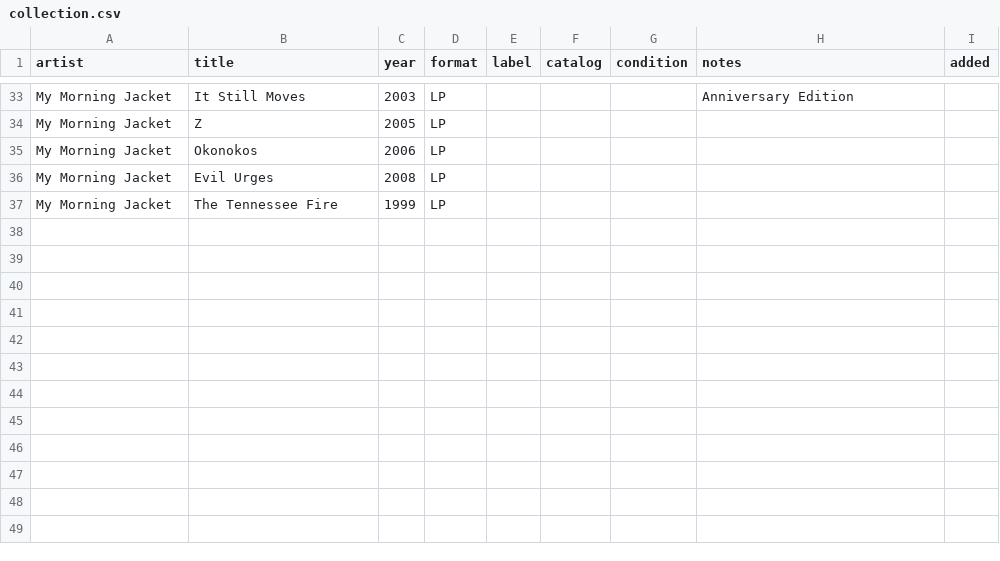
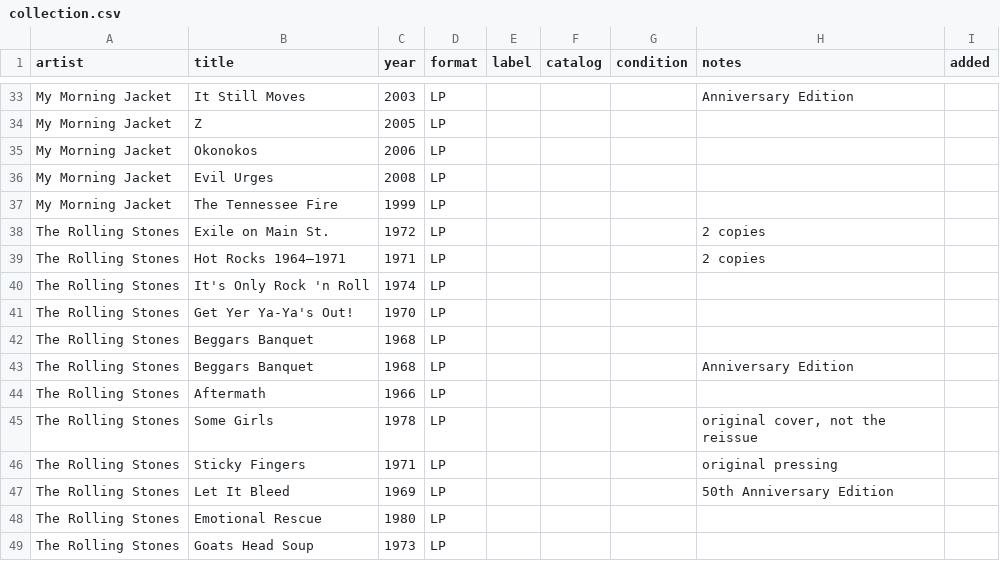
Before and after one commit to asciivader/vinyl-hunt-list, a CSV file: data/collection.csv, drawn as a sheet; only a part is shown, gaps mark what is left out.

```diff
--- a/data/collection.csv
+++ b/data/collection.csv
@@ -37 +37,13 @@ My Morning Jacket,Evil Urges,2008,LP,,,,,
 My Morning Jacket,The Tennessee Fire,1999,LP,,,,,
+The Rolling Stones,Exile on Main St.,1972,LP,,,,2 copies,
+The Rolling Stones,Hot Rocks 1964–1971,1971,LP,,,,2 copies,
+The Rolling Stones,It's Only Rock 'n Roll,1974,LP,,,,,
+The Rolling Stones,Get Yer Ya-Ya's Out!,1970,LP,,,,,
+The Rolling Stones,Beggars Banquet,1968,LP,,,,,
+The Rolling Stones,Beggars Banquet,1968,LP,,,,Anniversary Edition,
+The Rolling Stones,Aftermath,1966,LP,,,,,
+The Rolling Stones,Some Girls,1978,LP,,,,"original cover, not the reissue",
+The Rolling Stones,Sticky Fingers,1971,LP,,,,original pressing,
+The Rolling Stones,Let It Bleed,1969,LP,,,,50th Anniversary Edition,
+The Rolling Stones,Emotional Rescue,1980,LP,,,,,
+The Rolling Stones,Goats Head Soup,1973,LP,,,,,
```
